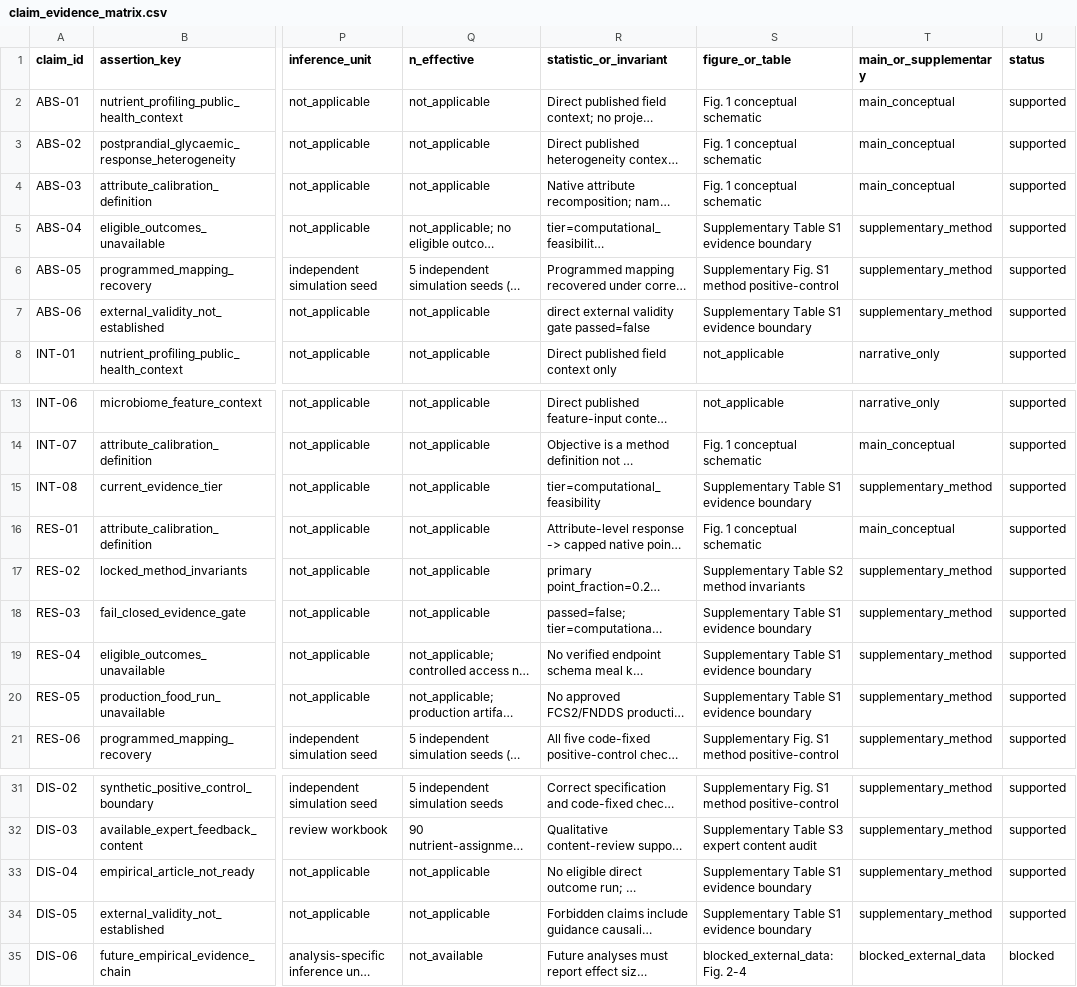
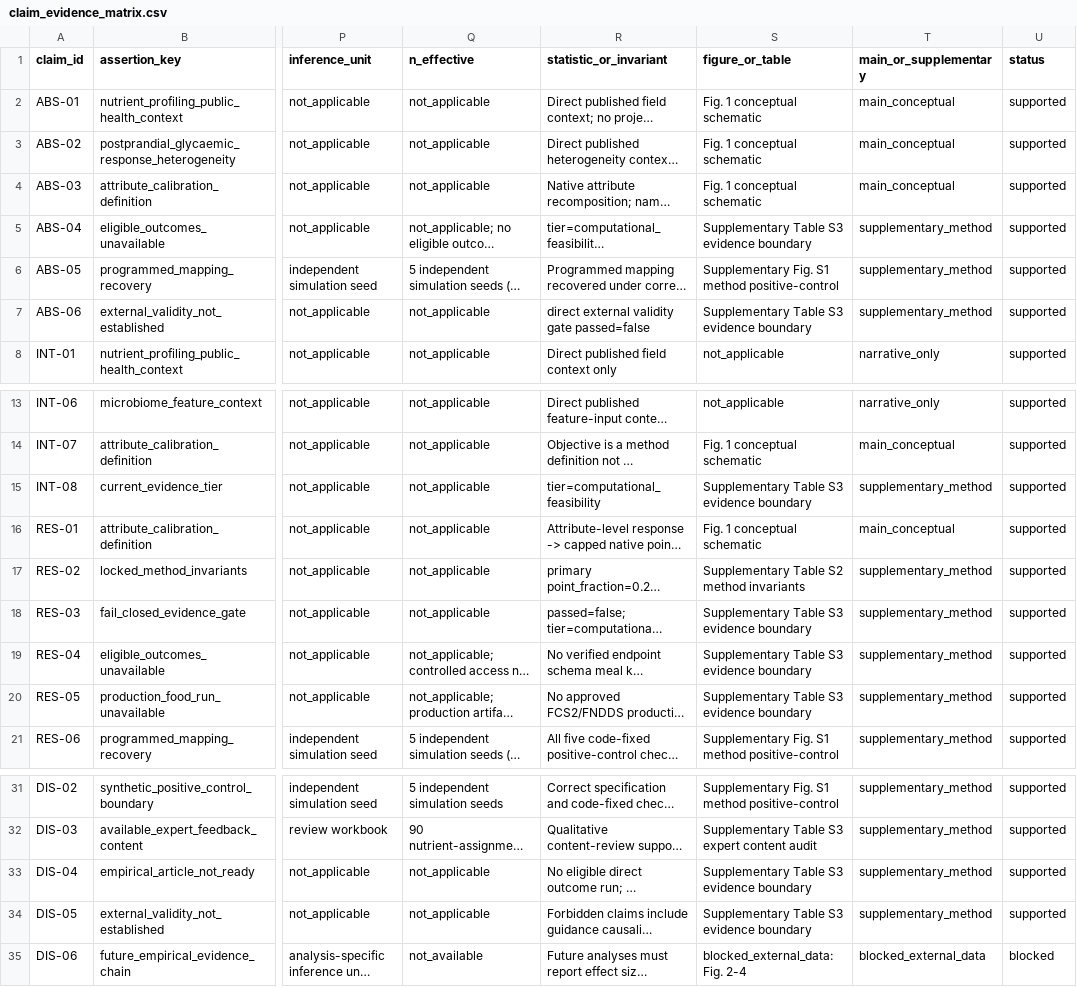
Before and after one commit to SunnyXi925/GutNut, a CSV file: manuscript/nature_food_submission/claim_evidence_matrix.csv, drawn as a sheet; only a part is shown, gaps mark what is left out; long unchanged cells end in …; the diff names each change by its address in the sheet, - before the commit and + after, or states it on an @@ line.

```diff
--- a/manuscript/nature_food_submission/claim_evidence_matrix.csv
+++ b/manuscript/nature_food_submission/claim_evidence_matrix.csv
-S5 (figure_or_table): Supplementary Table S1 evidence boundary
+S5 (figure_or_table): Supplementary Table S3 evidence boundary
-S7 (figure_or_table): Supplementary Table S1 evidence boundary
+S7 (figure_or_table): Supplementary Table S3 evidence boundary
-S15 (figure_or_table): Supplementary Table S1 evidence boundary
+S15 (figure_or_table): Supplementary Table S3 evidence boundary
-S18:S20 (figure_or_table): Supplementary Table S1 evidence boundary
+S18:S20 (figure_or_table): Supplementary Table S3 evidence boundary
-S33:S34 (figure_or_table): Supplementary Table S1 evidence boundary
+S33:S34 (figure_or_table): Supplementary Table S3 evidence boundary
```
Also changed, not shown: manuscript/nature_food_submission/figures/figure_manifest.csv, manuscript/nature_food_submission/figures/figure_output_manifest.csv, 27 other files.
